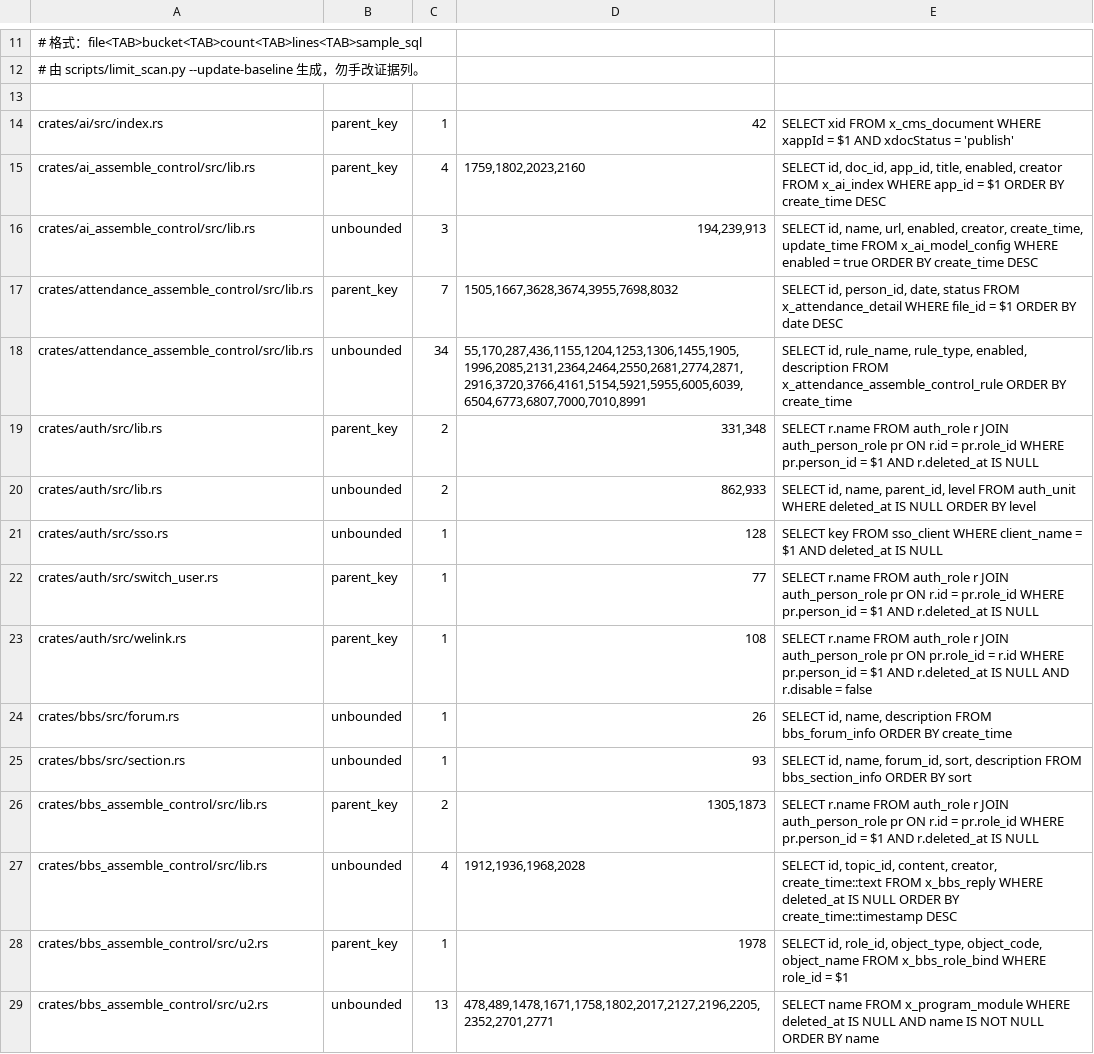
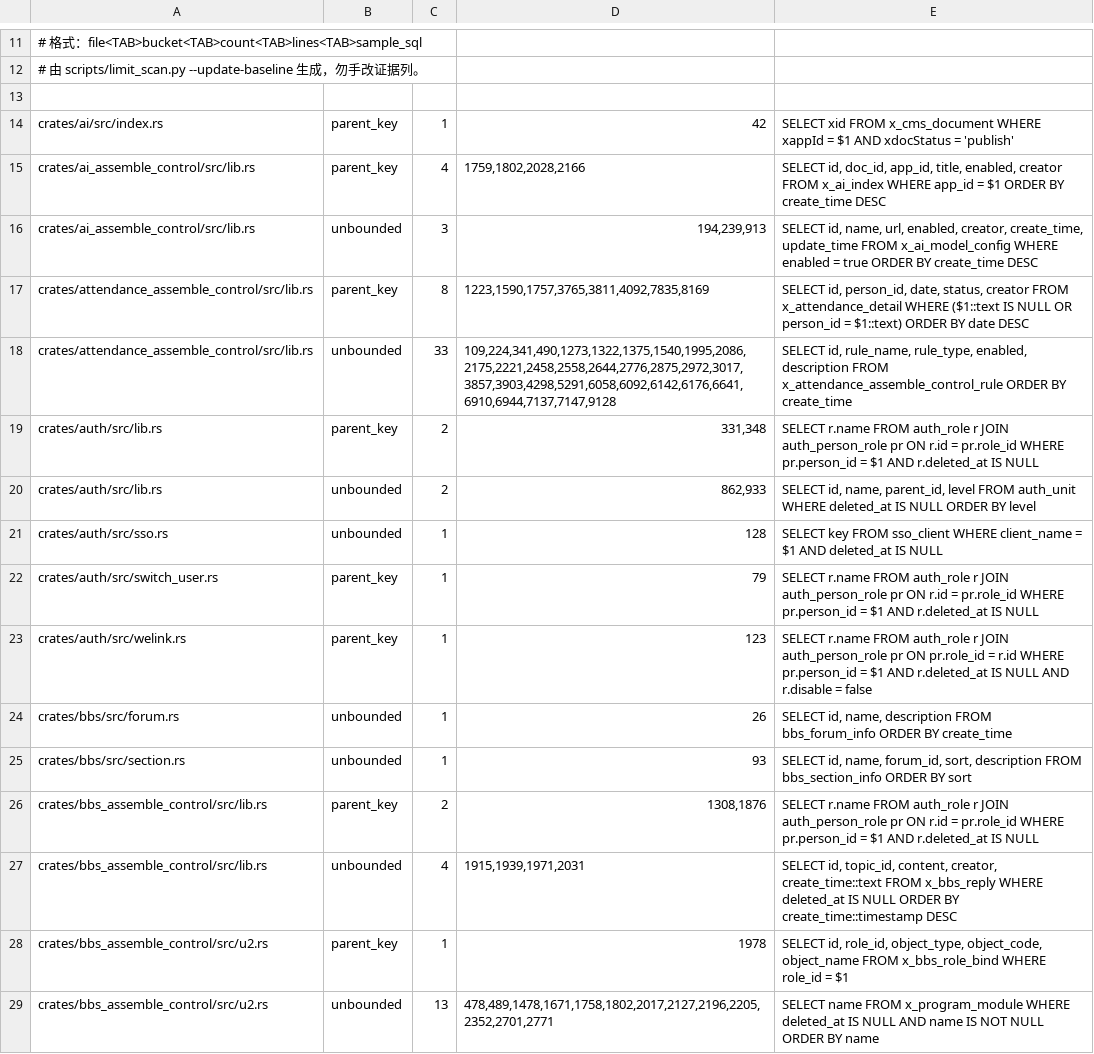
Before and after one commit to annsshadow/fakeToys, a TSV file: oa4rust/backend/docs/audits/artifacts/limit_unbounded.tsv, drawn as a sheet; only a part is shown, gaps mark what is left out; the diff covers the shown part only.

Commit message:
chore(limit-scan): 基线随 F2-1 归属过滤更新
新增的 scoped 查询（person_id = $1）被分桶为 parent_key：attendance
7→8 条。逐条复核确认为本轮归属过滤本身的合法条目，按扫描器流程
--update-baseline 收紧；其余 53 处仅为既有文件行号漂移。

本地 scripts/limit_scan.py 通过（基线 692 条）。

```diff
--- a/oa4rust/backend/docs/audits/artifacts/limit_unbounded.tsv
+++ b/oa4rust/backend/docs/audits/artifacts/limit_unbounded.tsv
@@ -14,6 +14,6 @@
 crates/ai/src/index.rs	parent_key	1	42	SELECT xid FROM x_cms_document WHERE xappId = $1 AND xdocStatus = 'publish'
-crates/ai_assemble_control/src/lib.rs	parent_key	4	1759,1802,2023,2160	SELECT id, doc_id, app_id, title, enabled, creator FROM x_ai_index WHERE app_id = $1 ORDER BY create_time DESC
+crates/ai_assemble_control/src/lib.rs	parent_key	4	1759,1802,2028,2166	SELECT id, doc_id, app_id, title, enabled, creator FROM x_ai_index WHERE app_id = $1 ORDER BY create_time DESC
 crates/ai_assemble_control/src/lib.rs	unbounded	3	194,239,913	SELECT id, name, url, enabled, creator, create_time, update_time FROM x_ai_model_config WHERE enabled = true ORDER BY create_time DESC
-crates/attendance_assemble_control/src/lib.rs	parent_key	7	1505,1667,3628,3674,3955,7698,8032	SELECT id, person_id, date, status FROM x_attendance_detail WHERE file_id = $1 ORDER BY date DESC
-crates/attendance_assemble_control/src/lib.rs	unbounded	34	55,170,287,436,1155,1204,1253,1306,1455,1905,1996,2085,2131,2364,2464,2550,2681,2774,2871,2916,3720,3766,4161,5154,5921,5955,6005,6039,6504,6773,6807,7000,7010,8991	SELECT id, rule_name, rule_type, enabled, description FROM x_attendance_assemble_control_rule ORDER BY create_time
+crates/attendance_assemble_control/src/lib.rs	parent_key	8	1223,1590,1757,3765,3811,4092,7835,8169	SELECT id, person_id, date, status, creator FROM x_attendance_detail WHERE ($1::text IS NULL OR person_id = $1::text) ORDER BY date DESC
+crates/attendance_assemble_control/src/lib.rs	unbounded	33	109,224,341,490,1273,1322,1375,1540,1995,2086,2175,2221,2458,2558,2644,2776,2875,2972,3017,3857,3903,4298,5291,6058,6092,6142,6176,6641,6910,6944,7137,7147,9128	SELECT id, rule_name, rule_type, enabled, description FROM x_attendance_assemble_control_rule ORDER BY create_time
 crates/auth/src/lib.rs	parent_key	2	331,348	SELECT r.name FROM auth_role r JOIN auth_person_role pr ON r.id = pr.role_id WHERE pr.person_id = $1 AND r.deleted_at IS NULL
@@ -21,8 +21,8 @@ crates/auth/src/lib.rs	unbounded	2	862,933	SELECT id, name, parent_id, level FRO
 crates/auth/src/sso.rs	unbounded	1	128	SELECT key FROM sso_client WHERE client_name = $1 AND deleted_at IS NULL
-crates/auth/src/switch_user.rs	parent_key	1	77	SELECT r.name FROM auth_role r JOIN auth_person_role pr ON r.id = pr.role_id WHERE pr.person_id = $1 AND r.deleted_at IS NULL
-crates/auth/src/welink.rs	parent_key	1	108	SELECT r.name FROM auth_role r JOIN auth_person_role pr ON pr.role_id = r.id WHERE pr.person_id = $1 AND r.deleted_at IS NULL AND r.disable = false
+crates/auth/src/switch_user.rs	parent_key	1	79	SELECT r.name FROM auth_role r JOIN auth_person_role pr ON r.id = pr.role_id WHERE pr.person_id = $1 AND r.deleted_at IS NULL
+crates/auth/src/welink.rs	parent_key	1	123	SELECT r.name FROM auth_role r JOIN auth_person_role pr ON pr.role_id = r.id WHERE pr.person_id = $1 AND r.deleted_at IS NULL AND r.disable = false
 crates/bbs/src/forum.rs	unbounded	1	26	SELECT id, name, description FROM bbs_forum_info ORDER BY create_time
 crates/bbs/src/section.rs	unbounded	1	93	SELECT id, name, forum_id, sort, description FROM bbs_section_info ORDER BY sort
-crates/bbs_assemble_control/src/lib.rs	parent_key	2	1305,1873	SELECT r.name FROM auth_role r JOIN auth_person_role pr ON r.id = pr.role_id WHERE pr.person_id = $1 AND r.deleted_at IS NULL
-crates/bbs_assemble_control/src/lib.rs	unbounded	4	1912,1936,1968,2028	SELECT id, topic_id, content, creator, create_time::text FROM x_bbs_reply WHERE deleted_at IS NULL ORDER BY create_time::timestamp DESC
+crates/bbs_assemble_control/src/lib.rs	parent_key	2	1308,1876	SELECT r.name FROM auth_role r JOIN auth_person_role pr ON r.id = pr.role_id WHERE pr.person_id = $1 AND r.deleted_at IS NULL
+crates/bbs_assemble_control/src/lib.rs	unbounded	4	1915,1939,1971,2031	SELECT id, topic_id, content, creator, create_time::text FROM x_bbs_reply WHERE deleted_at IS NULL ORDER BY create_time::timestamp DESC
 crates/bbs_assemble_control/src/u2.rs	parent_key	1	1978	SELECT id, role_id, object_type, object_code, object_name FROM x_bbs_role_bind WHERE role_id = $1
```
Also changed, not shown: 53 edited cells elsewhere in this file.
